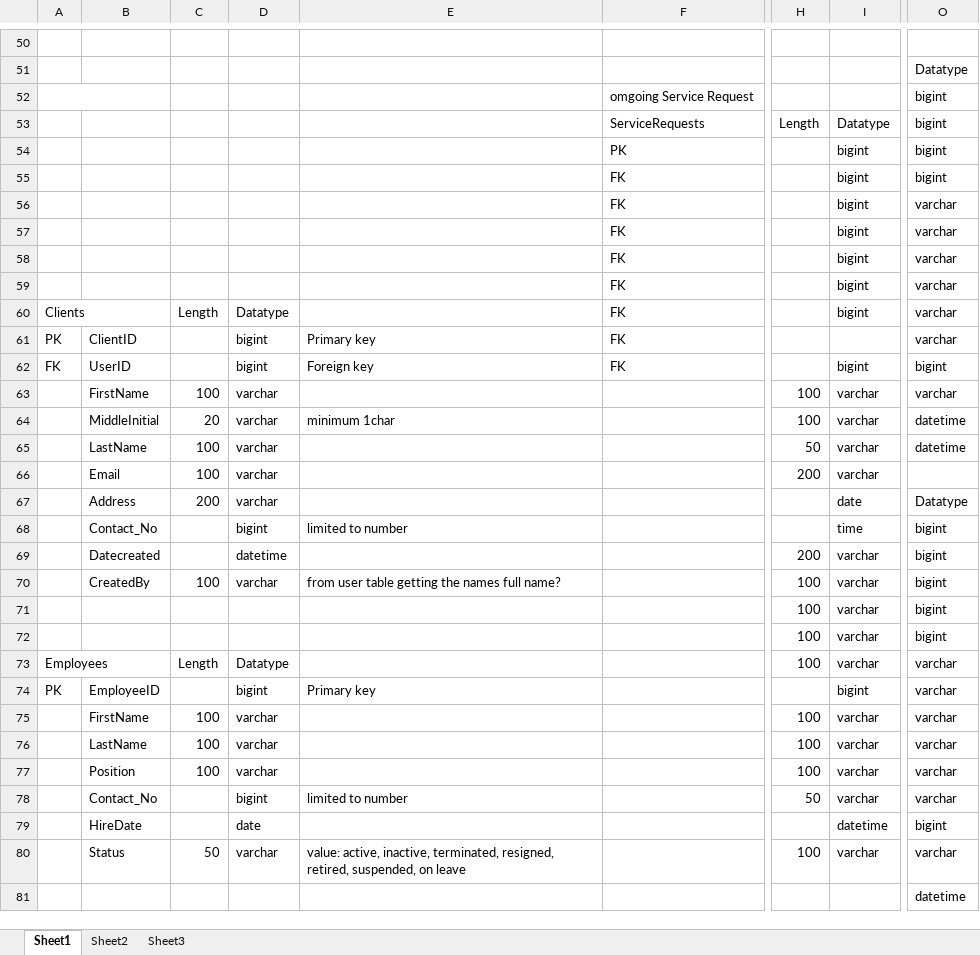
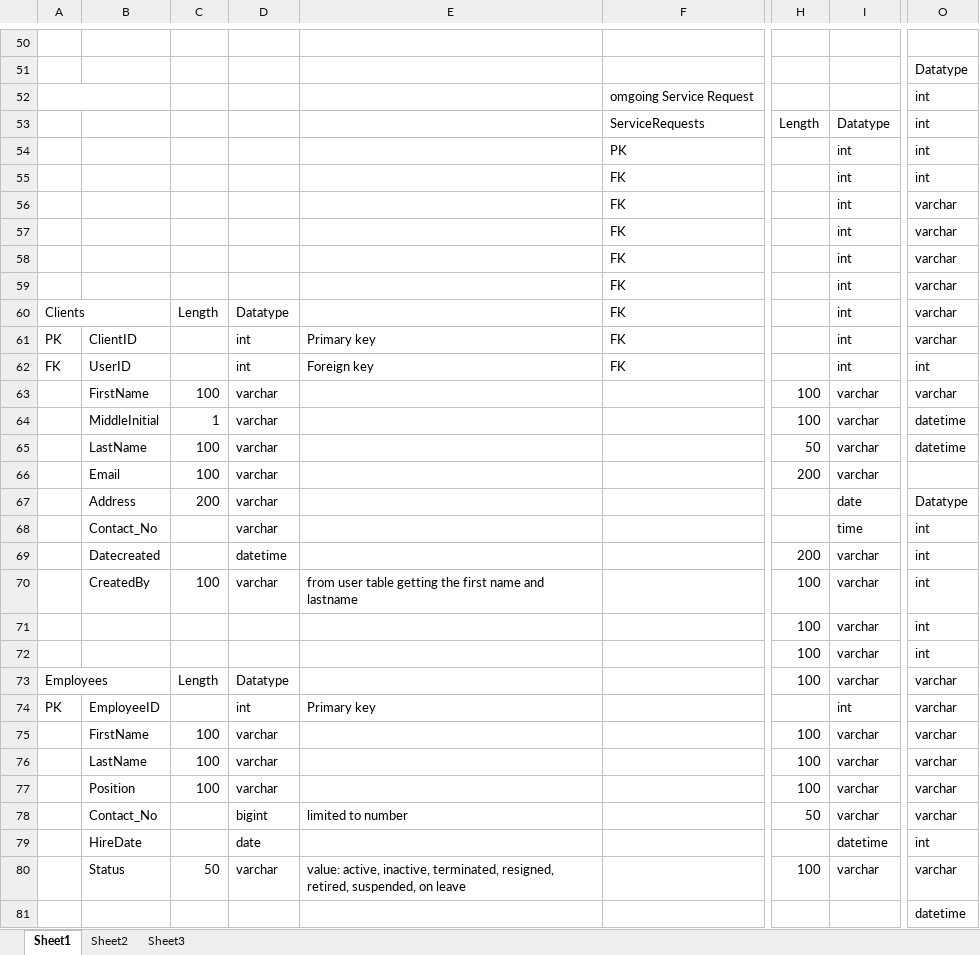
Before and after one commit to AkiiiOO/Capstone-System, an Excel workbook: Ilagan-System-Database-Design (1).xlsx, sheet Sheet1, drawn as a sheet; only a part is shown, gaps mark what is left out; values as stored, in another font and other column widths than the file's, no cell formats; the diff covers the shown part only; the diff names each change by its address in the sheet, - before the commit and + after, or states it on an @@ line.

```diff
--- a/Ilagan-System-Database-Design (1).xlsx (sheet Sheet1)
+++ b/Ilagan-System-Database-Design (1).xlsx (sheet Sheet1)
-O52:O55: bigint
+O52:O55: int
-I54:I60: bigint
+I54:I60: int
-D61:D62: bigint
+D61:D62: int
-I61: (empty)
+I61: int
-I62: bigint
+I62: int
-O62: bigint
+O62: int
-C64: 20
+C64: 1
-E64: minimum 1char
+E64: (empty)
-D68: bigint
+D68: varchar
-E68: limited to number
+E68: (empty)
-O68:O72: bigint
+O68:O72: int
-E70: …getting the names full name?
+E70: …getting the first name and lastname
-D74: bigint
+D74: int
-I74: bigint
+I74: int
-O79: bigint
+O79: int
```
Also changed, not shown: 18 added rows, 11 removed rows, 122 edited cells and merged cells elsewhere in this sheet, cell formats, 2 other files.
